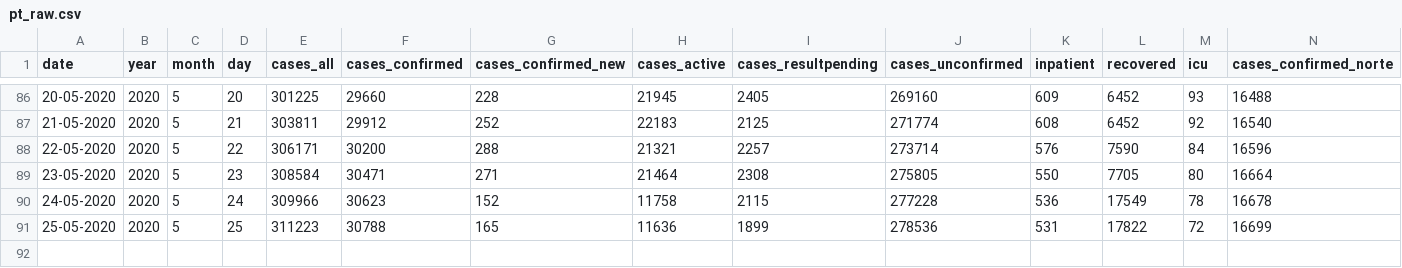
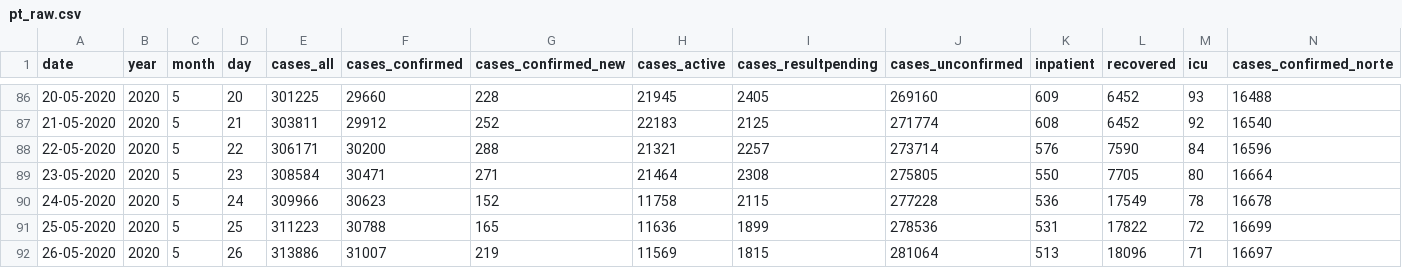
Before and after one commit to carlospramalheira/covid19, a CSV file: source/pt_raw.csv, drawn as a sheet; only a part is shown, gaps mark what is left out; rows hold the shown columns only; the diff names each change by its address in the sheet, - before the commit and + after, or states it on an @@ line.

Commit message:
Add files via upload

```diff
--- a/source/pt_raw.csv
+++ b/source/pt_raw.csv
+row 92: 26-05-2020 | 2020 | 5 | 26 | 313886 | 31007 | 219 | 11569 | 1815 | 281064 | 513 | 18096 | 71 | 16697
```
